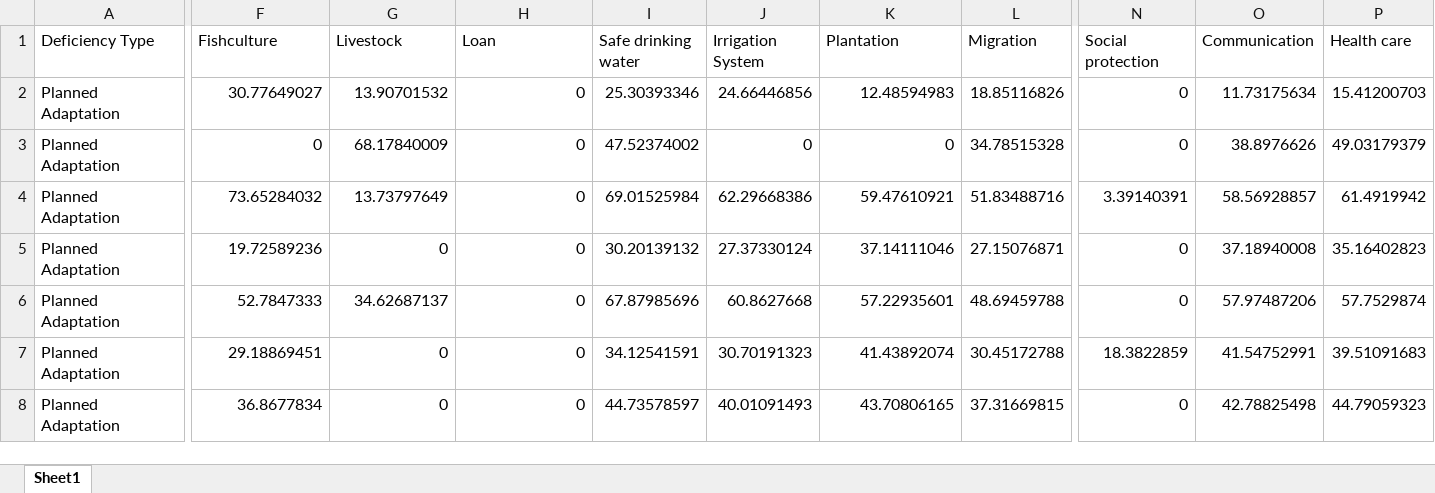
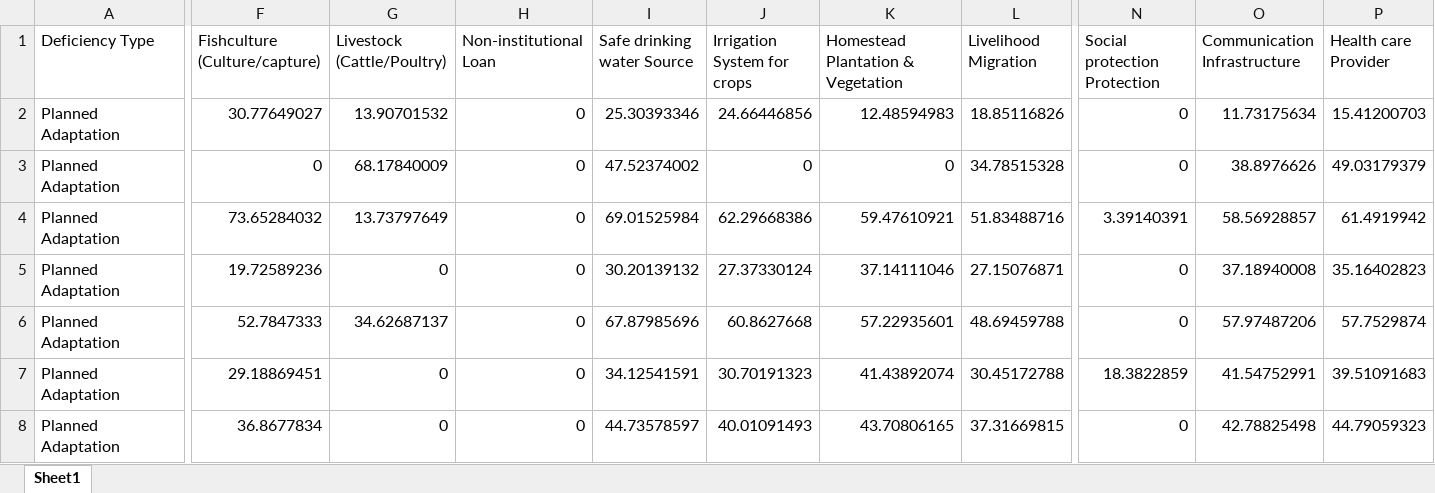
Before and after one commit to mmhs013/DAM, an Excel workbook: DAM_Database/Hazards/Salinity/Adaptation Deficit_upazila.xlsx, sheet Sheet1, drawn as a sheet; only a part is shown, gaps mark what is left out; values as stored, in another font and other column widths than the file's, no borders; the diff covers the shown part only; the diff names each change by its address in the sheet, - before the commit and + after, or states it on an @@ line.

```diff
--- a/DAM_Database/Hazards/Salinity/Adaptation Deficit_upazila.xlsx (sheet Sheet1)
+++ b/DAM_Database/Hazards/Salinity/Adaptation Deficit_upazila.xlsx (sheet Sheet1)
-F1: Fishculture
+F1: Fishculture (Culture/capture)
-G1: Livestock
+G1: Livestock (Cattle/Poultry)
-H1: Loan
+H1: Non-institutional Loan
-I1: Safe drinking water
+I1: Safe drinking water Source
-J1: Irrigation System
+J1: Irrigation System for crops
-K1: Plantation
+K1: Homestead Plantation & Vegetation
-L1: Migration
+L1: Livelihood Migration
-N1: Social protection
+N1: Social protection Protection
-O1: Communication
+O1: Communication Infrastructure
-P1: Health care
+P1: Health care Provider
```
Also changed, not shown: 3 edited cells elsewhere in this sheet, DAM_Database/For_Risk.xlsx, DAM_Database/Hazards/Salinity/Adaptation Deficit_upazila_after_filling_Communication_infrastructure.xlsx, 6 other files.
